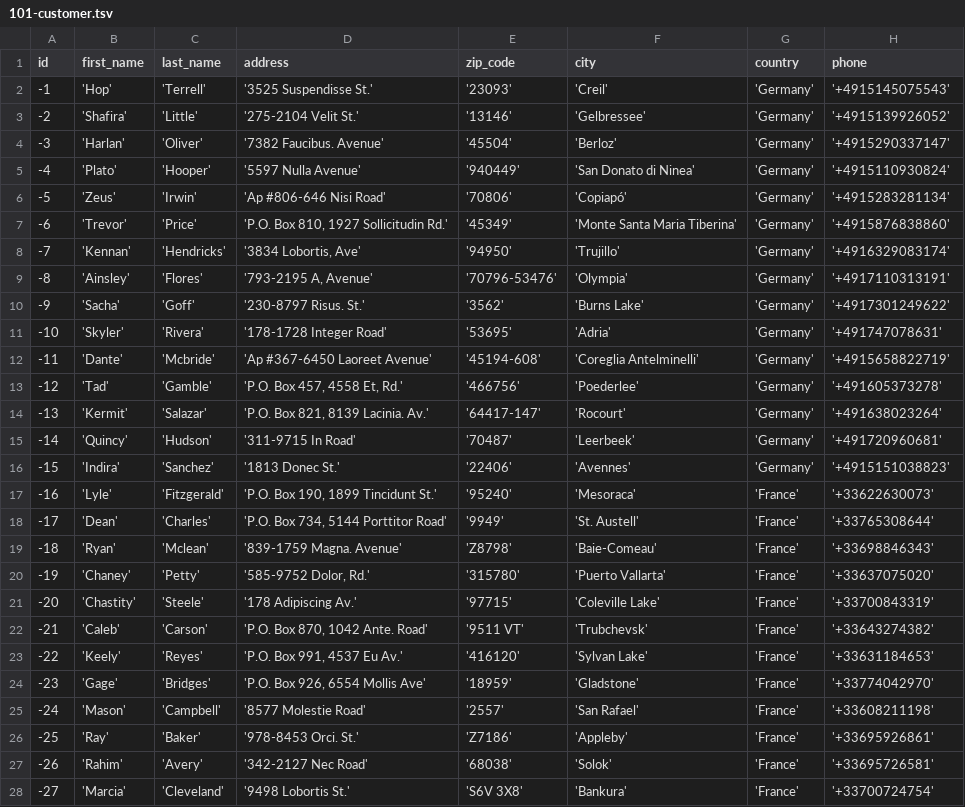
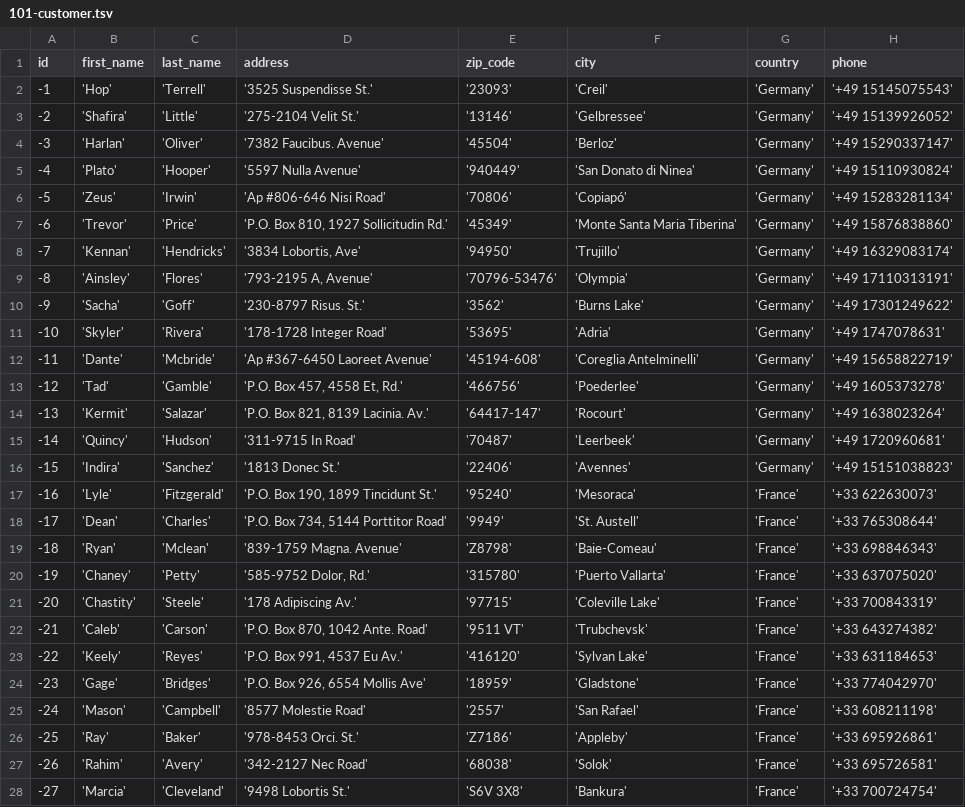
Before and after one commit to mike-seger/vaadin-petstore, a TSV file: src/main/resources/db/changelog/data/101-customer.tsv, drawn as a sheet; only a part is shown; the diff covers the shown part only.

```diff
--- a/src/main/resources/db/changelog/data/101-customer.tsv
+++ b/src/main/resources/db/changelog/data/101-customer.tsv
@@ -1,28 +1,28 @@
 id	first_name	last_name	address	zip_code	city	country	phone
--1	'Hop'	'Terrell'	'3525 Suspendisse St.'	'23093'	'Creil'	'Germany'	'+4915145075543'
--2	'Shafira'	'Little'	'275-2104 Velit St.'	'13146'	'Gelbressee'	'Germany'	'+4915139926052'
--3	'Harlan'	'Oliver'	'7382 Faucibus. Avenue'	'45504'	'Berloz'	'Germany'	'+4915290337147'
--4	'Plato'	'Hooper'	'5597 Nulla Avenue'	'940449'	'San Donato di Ninea'	'Germany'	'+4915110930824'
--5	'Zeus'	'Irwin'	'Ap #806-646 Nisi Road'	'70806'	'Copiapó'	'Germany'	'+4915283281134'
--6	'Trevor'	'Price'	'P.O. Box 810, 1927 Sollicitudin Rd.'	'45349'	'Monte Santa Maria Tiberina'	'Germany'	'+4915876838860'
--7	'Kennan'	'Hendricks'	'3834 Lobortis, Ave'	'94950'	'Trujillo'	'Germany'	'+4916329083174'
--8	'Ainsley'	'Flores'	'793-2195 A, Avenue'	'70796-53476'	'Olympia'	'Germany'	'+4917110313191'
--9	'Sacha'	'Goff'	'230-8797 Risus. St.'	'3562'	'Burns Lake'	'Germany'	'+4917301249622'
--10	'Skyler'	'Rivera'	'178-1728 Integer Road'	'53695'	'Adria'	'Germany'	'+491747078631'
--11	'Dante'	'Mcbride'	'Ap #367-6450 Laoreet Avenue'	'45194-608'	'Coreglia Antelminelli'	'Germany'	'+4915658822719'
--12	'Tad'	'Gamble'	'P.O. Box 457, 4558 Et, Rd.'	'466756'	'Poederlee'	'Germany'	'+491605373278'
--13	'Kermit'	'Salazar'	'P.O. Box 821, 8139 Lacinia. Av.'	'64417-147'	'Rocourt'	'Germany'	'+491638023264'
--14	'Quincy'	'Hudson'	'311-9715 In Road'	'70487'	'Leerbeek'	'Germany'	'+491720960681'
--15	'Indira'	'Sanchez'	'1813 Donec St.'	'22406'	'Avennes'	'Germany'	'+4915151038823'
--16	'Lyle'	'Fitzgerald'	'P.O. Box 190, 1899 Tincidunt St.'	'95240'	'Mesoraca'	'France'	'+33622630073'
--17	'Dean'	'Charles'	'P.O. Box 734, 5144 Porttitor Road'	'9949'	'St. Austell'	'France'	'+33765308644'
--18	'Ryan'	'Mclean'	'839-1759 Magna. Avenue'	'Z8798'	'Baie-Comeau'	'France'	'+33698846343'
--19	'Chaney'	'Petty'	'585-9752 Dolor, Rd.'	'315780'	'Puerto Vallarta'	'France'	'+33637075020'
--20	'Chastity'	'Steele'	'178 Adipiscing Av.'	'97715'	'Coleville Lake'	'France'	'+33700843319'
--21	'Caleb'	'Carson'	'P.O. Box 870, 1042 Ante. Road'	'9511 VT'	'Trubchevsk'	'France'	'+33643274382'
--22	'Keely'	'Reyes'	'P.O. Box 991, 4537 Eu Av.'	'416120'	'Sylvan Lake'	'France'	'+33631184653'
--23	'Gage'	'Bridges'	'P.O. Box 926, 6554 Mollis Ave'	'18959'	'Gladstone'	'France'	'+33774042970'
--24	'Mason'	'Campbell'	'8577 Molestie Road'	'2557'	'San Rafael'	'France'	'+33608211198'
--25	'Ray'	'Baker'	'978-8453 Orci. St.'	'Z7186'	'Appleby'	'France'	'+33695926861'
--26	'Rahim'	'Avery'	'342-2127 Nec Road'	'68038'	'Solok'	'France'	'+33695726581'
--27	'Marcia'	'Cleveland'	'9498 Lobortis St.'	'S6V 3X8'	'Bankura'	'France'	'+33700724754'
+-1	'Hop'	'Terrell'	'3525 Suspendisse St.'	'23093'	'Creil'	'Germany'	'+49 15145075543'
+-2	'Shafira'	'Little'	'275-2104 Velit St.'	'13146'	'Gelbressee'	'Germany'	'+49 15139926052'
+-3	'Harlan'	'Oliver'	'7382 Faucibus. Avenue'	'45504'	'Berloz'	'Germany'	'+49 15290337147'
+-4	'Plato'	'Hooper'	'5597 Nulla Avenue'	'940449'	'San Donato di Ninea'	'Germany'	'+49 15110930824'
+-5	'Zeus'	'Irwin'	'Ap #806-646 Nisi Road'	'70806'	'Copiapó'	'Germany'	'+49 15283281134'
+-6	'Trevor'	'Price'	'P.O. Box 810, 1927 Sollicitudin Rd.'	'45349'	'Monte Santa Maria Tiberina'	'Germany'	'+49 15876838860'
+-7	'Kennan'	'Hendricks'	'3834 Lobortis, Ave'	'94950'	'Trujillo'	'Germany'	'+49 16329083174'
+-8	'Ainsley'	'Flores'	'793-2195 A, Avenue'	'70796-53476'	'Olympia'	'Germany'	'+49 17110313191'
+-9	'Sacha'	'Goff'	'230-8797 Risus. St.'	'3562'	'Burns Lake'	'Germany'	'+49 17301249622'
+-10	'Skyler'	'Rivera'	'178-1728 Integer Road'	'53695'	'Adria'	'Germany'	'+49 1747078631'
+-11	'Dante'	'Mcbride'	'Ap #367-6450 Laoreet Avenue'	'45194-608'	'Coreglia Antelminelli'	'Germany'	'+49 15658822719'
+-12	'Tad'	'Gamble'	'P.O. Box 457, 4558 Et, Rd.'	'466756'	'Poederlee'	'Germany'	'+49 1605373278'
+-13	'Kermit'	'Salazar'	'P.O. Box 821, 8139 Lacinia. Av.'	'64417-147'	'Rocourt'	'Germany'	'+49 1638023264'
+-14	'Quincy'	'Hudson'	'311-9715 In Road'	'70487'	'Leerbeek'	'Germany'	'+49 1720960681'
+-15	'Indira'	'Sanchez'	'1813 Donec St.'	'22406'	'Avennes'	'Germany'	'+49 15151038823'
+-16	'Lyle'	'Fitzgerald'	'P.O. Box 190, 1899 Tincidunt St.'	'95240'	'Mesoraca'	'France'	'+33 622630073'
+-17	'Dean'	'Charles'	'P.O. Box 734, 5144 Porttitor Road'	'9949'	'St. Austell'	'France'	'+33 765308644'
+-18	'Ryan'	'Mclean'	'839-1759 Magna. Avenue'	'Z8798'	'Baie-Comeau'	'France'	'+33 698846343'
+-19	'Chaney'	'Petty'	'585-9752 Dolor, Rd.'	'315780'	'Puerto Vallarta'	'France'	'+33 637075020'
+-20	'Chastity'	'Steele'	'178 Adipiscing Av.'	'97715'	'Coleville Lake'	'France'	'+33 700843319'
+-21	'Caleb'	'Carson'	'P.O. Box 870, 1042 Ante. Road'	'9511 VT'	'Trubchevsk'	'France'	'+33 643274382'
+-22	'Keely'	'Reyes'	'P.O. Box 991, 4537 Eu Av.'	'416120'	'Sylvan Lake'	'France'	'+33 631184653'
+-23	'Gage'	'Bridges'	'P.O. Box 926, 6554 Mollis Ave'	'18959'	'Gladstone'	'France'	'+33 774042970'
+-24	'Mason'	'Campbell'	'8577 Molestie Road'	'2557'	'San Rafael'	'France'	'+33 608211198'
+-25	'Ray'	'Baker'	'978-8453 Orci. St.'	'Z7186'	'Appleby'	'France'	'+33 695926861'
+-26	'Rahim'	'Avery'	'342-2127 Nec Road'	'68038'	'Solok'	'France'	'+33 695726581'
+-27	'Marcia'	'Cleveland'	'9498 Lobortis St.'	'S6V 3X8'	'Bankura'	'France'	'+33 700724754'
```
Also changed, not shown: 168 edited cells elsewhere in this file, 1 other file.
